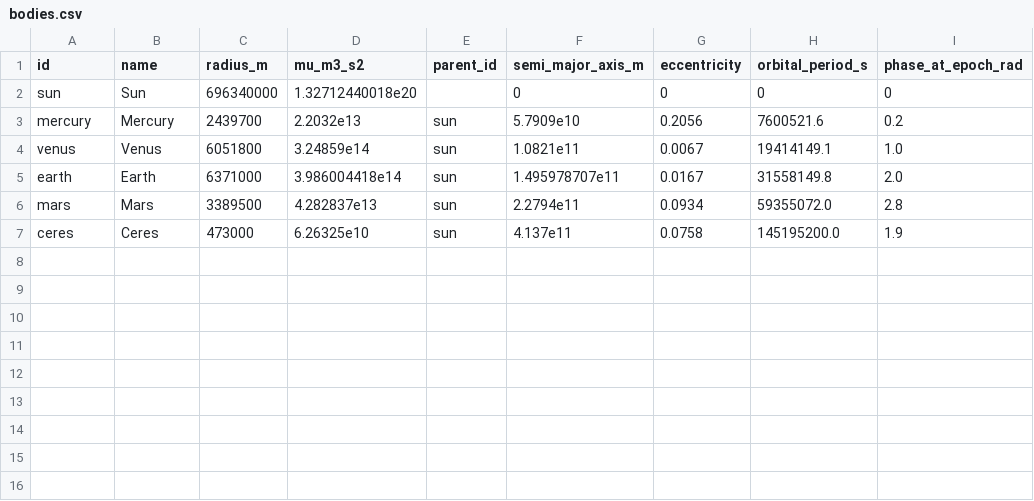
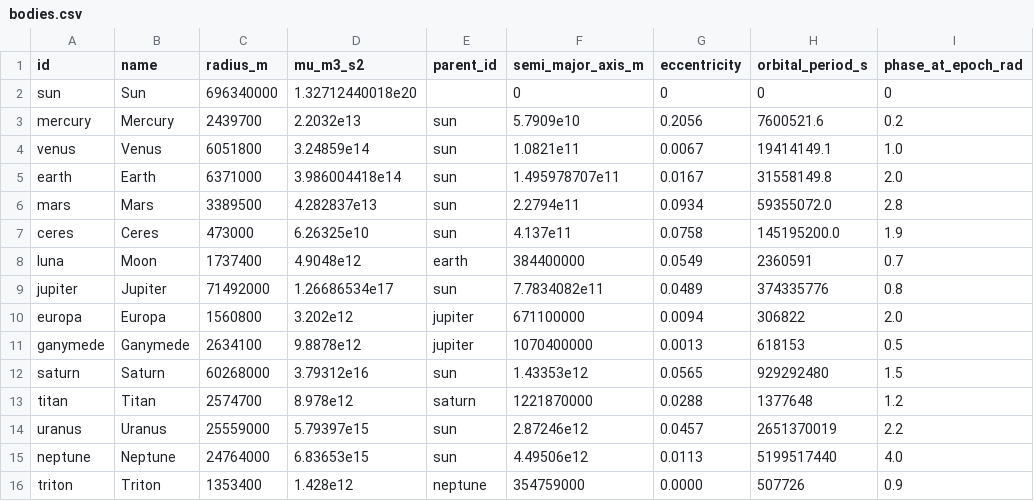
Before and after one commit to irigi/SpaceTrains, a CSV file: data/bodies/bodies.csv, drawn as a sheet; the diff names each change by its address in the sheet, - before the commit and + after, or states it on an @@ line.

```diff
--- a/data/bodies/bodies.csv
+++ b/data/bodies/bodies.csv
+row 8: luna | Moon | 1737400 | 4.9048e12 | earth | 384400000 | 0.0549 | 2360591 | 0.7
+row 9: jupiter | Jupiter | 71492000 | 1.26686534e17 | sun | 7.7834082e11 | 0.0489 | 374335776 | 0.8
+row 10: europa | Europa | 1560800 | 3.202e12 | jupiter | 671100000 | 0.0094 | 306822 | 2.0
+row 11: ganymede | Ganymede | 2634100 | 9.8878e12 | jupiter | 1070400000 | 0.0013 | 618153 | 0.5
+row 12: saturn | Saturn | 60268000 | 3.79312e16 | sun | 1.43353e12 | 0.0565 | 929292480 | 1.5
+row 13: titan | Titan | 2574700 | 8.978e12 | saturn | 1221870000 | 0.0288 | 1377648 | 1.2
+row 14: uranus | Uranus | 25559000 | 5.79397e15 | sun | 2.87246e12 | 0.0457 | 2651370019 | 2.2
+row 15: neptune | Neptune | 24764000 | 6.83653e15 | sun | 4.49506e12 | 0.0113 | 5199517440 | 4.0
+row 16: triton | Triton | 1353400 | 1.428e12 | neptune | 354759000 | 0.0000 | 507726 | 0.9
```
Also changed, not shown: data/recipes/recipes.csv, data/ship_classes/ship_classes.csv, 16 other files.
